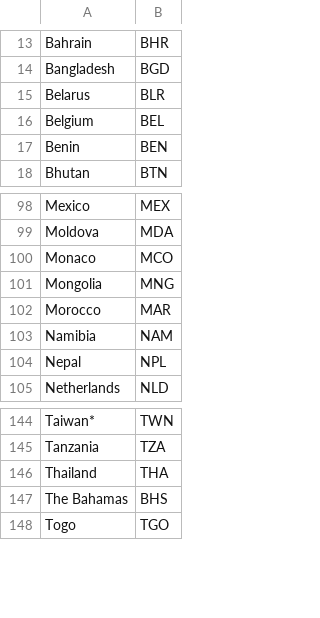
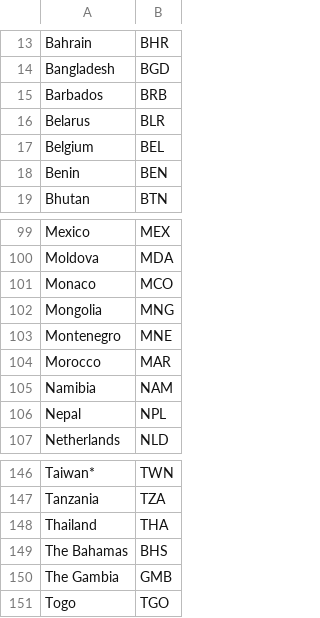
Before and after one commit to bernardn/covid-19, a CSV file: data/JHUCSSECountries2iso.csv, drawn as a sheet; only a part is shown, gaps mark what is left out; the diff names each change by its address in the sheet, - before the commit and + after, or states it on an @@ line.

```diff
--- a/data/JHUCSSECountries2iso.csv
+++ b/data/JHUCSSECountries2iso.csv
+row 15: Barbados | BRB
+row 103: Montenegro | MNE
+row 150: The Gambia | GMB
```
Also changed, not shown: data/covid19-aggregated-tcrd-countries.csv, data/covid19-aggregated-tcrd-regions.csv, 1 other file.
